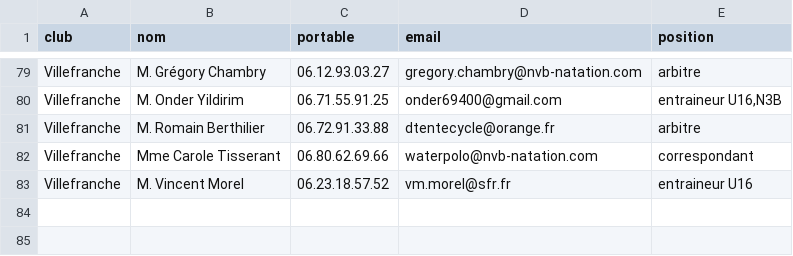
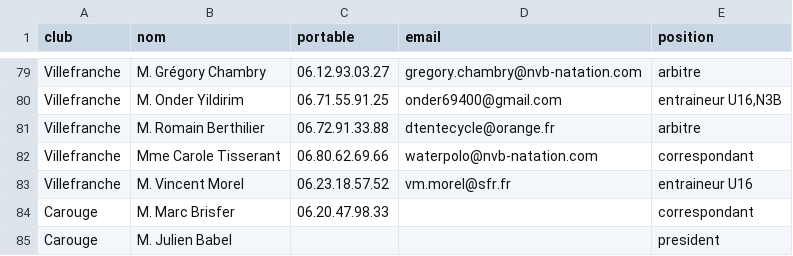
Before and after one commit to praginel/comitesavoienwp, a CSV file: _data/membres.csv, drawn as a sheet; only a part is shown, gaps mark what is left out.

```diff
--- a/_data/membres.csv
+++ b/_data/membres.csv
@@ -83 +83,3 @@ Villefranche,Mme Carole Tisserant,06.80.62.69.66,waterpolo@nvb-natation.com,corr
 Villefranche,M. Vincent Morel,06.23.18.57.52,vm.morel@sfr.fr,entraineur U16
+Carouge,M. Marc Brisfer,06.20.47.98.33,,correspondant
+Carouge,M. Julien Babel,,,president
```
Also changed, not shown: 1 other file.
